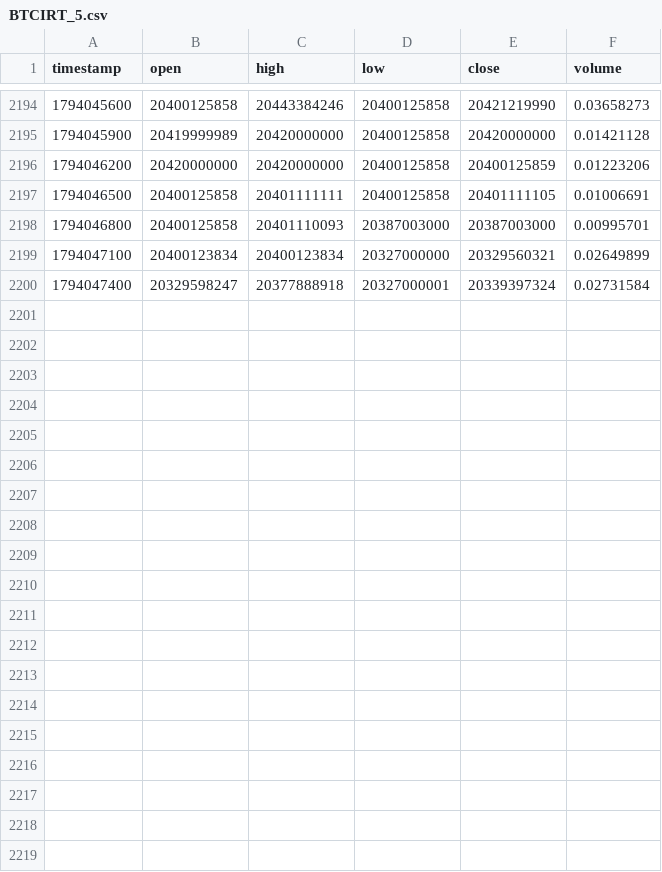
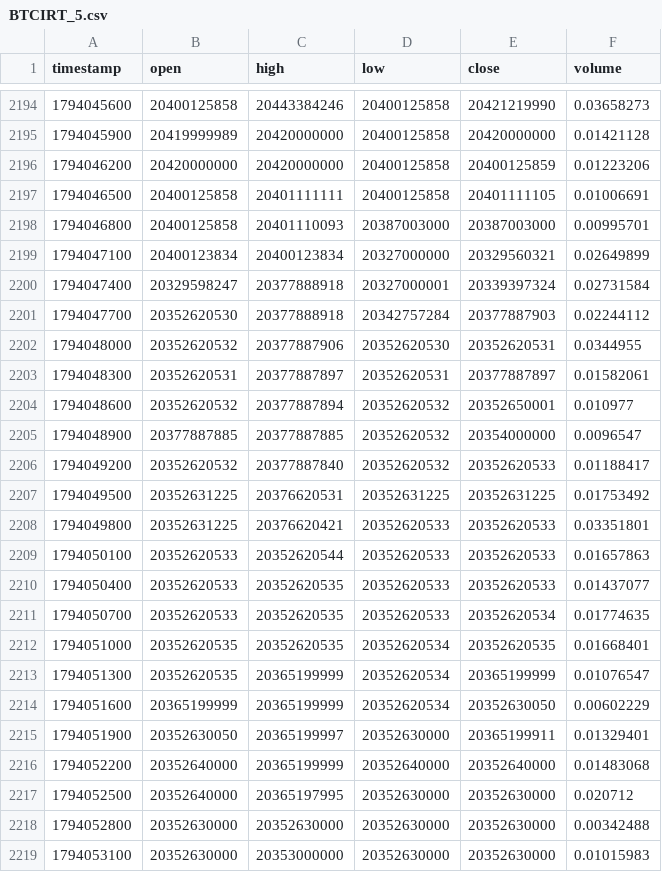
Before and after one commit to raminyaghubi1402-gif/mobile-, a CSV file: data/history/BTCIRT_5.csv, drawn as a sheet; only a part is shown, gaps mark what is left out; the diff covers the shown part only.

```diff
--- a/data/history/BTCIRT_5.csv
+++ b/data/history/BTCIRT_5.csv
@@ -2200 +2200,20 @@ timestamp,open,high,low,close,volume
 1794047400,20329598247,20377888918,20327000001,20339397324,0.02731584
+1794047700,20352620530,20377888918,20342757284,20377887903,0.02244112
+1794048000,20352620532,20377887906,20352620530,20352620531,0.0344955
+1794048300,20352620531,20377887897,20352620531,20377887897,0.01582061
+1794048600,20352620532,20377887894,20352620532,20352650001,0.010977
+1794048900,20377887885,20377887885,20352620532,20354000000,0.0096547
+1794049200,20352620532,20377887840,20352620532,20352620533,0.01188417
+1794049500,20352631225,20376620531,20352631225,20352631225,0.01753492
+1794049800,20352631225,20376620421,20352620533,20352620533,0.03351801
+1794050100,20352620533,20352620544,20352620533,20352620533,0.01657863
+1794050400,20352620533,20352620535,20352620533,20352620533,0.01437077
+1794050700,20352620533,20352620535,20352620533,20352620534,0.01774635
+1794051000,20352620535,20352620535,20352620534,20352620535,0.01668401
+1794051300,20352620535,20365199999,20352620534,20365199999,0.01076547
+1794051600,20365199999,20365199999,20352620534,20352630050,0.00602229
+1794051900,20352630050,20365199997,20352630000,20365199911,0.01329401
+1794052200,20352640000,20365199999,20352640000,20352640000,0.01483068
+1794052500,20352640000,20365197995,20352630000,20352630000,0.020712
+1794052800,20352630000,20352630000,20352630000,20352630000,0.00342488
+1794053100,20352630000,20353000000,20352630000,20352630000,0.01015983
```
Also changed, not shown: 13 added rows elsewhere in this file, data/history/BTCIRT_15.csv, data/history/BTCIRT_60.csv, 7 other files.
